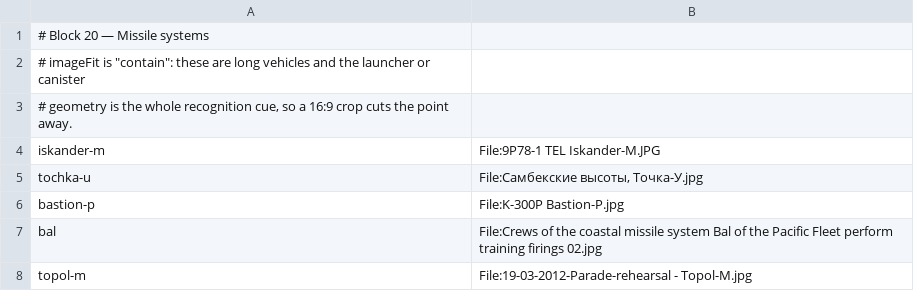
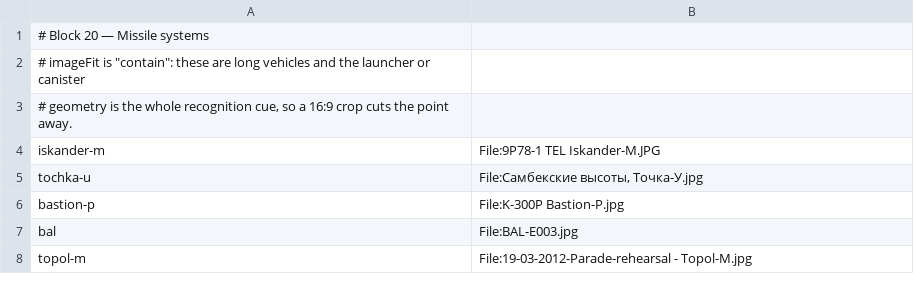
Before and after one commit to Jeff-Matt-1/armed-forces-atlas, a TSV file: scripts/sources/missiles.tsv, drawn as a sheet.

```diff
--- a/scripts/sources/missiles.tsv
+++ b/scripts/sources/missiles.tsv
@@ -6,3 +6,3 @@ tochka-u	File:Самбекские высоты, Точка-У.jpg
 bastion-p	File:K-300P Bastion-P.jpg
-bal	File:Crews of the coastal missile system Bal of the Pacific Fleet perform training firings 02.jpg
+bal	File:BAL-E003.jpg
 topol-m	File:19-03-2012-Parade-rehearsal - Topol-M.jpg
```
Also changed, not shown: scripts/sources/aircraft.tsv, scripts/sources/helicopters.tsv, 9 other files.
